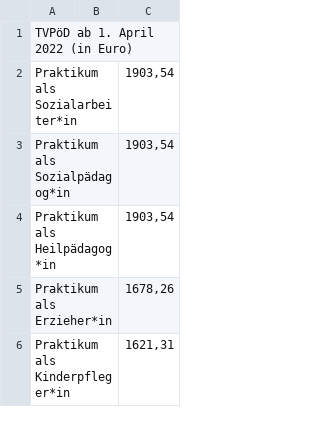
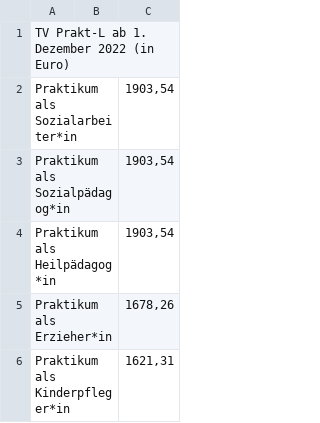
Before and after one commit to GEW-Bund/entgelttabellen, a CSV file: tv-praktl.csv, drawn as a sheet.

```diff
--- a/tv-praktl.csv
+++ b/tv-praktl.csv
@@ -1,2 +1,2 @@
-TVPöD ab 1. April 2022 (in Euro);;
+TV Prakt-L ab 1. Dezember 2022 (in Euro);;
 Praktikum als Sozialarbeiter*in;;1903,54
```
Also changed, not shown: tv-l-sue.csv, tv-l.csv, 2 other files.
